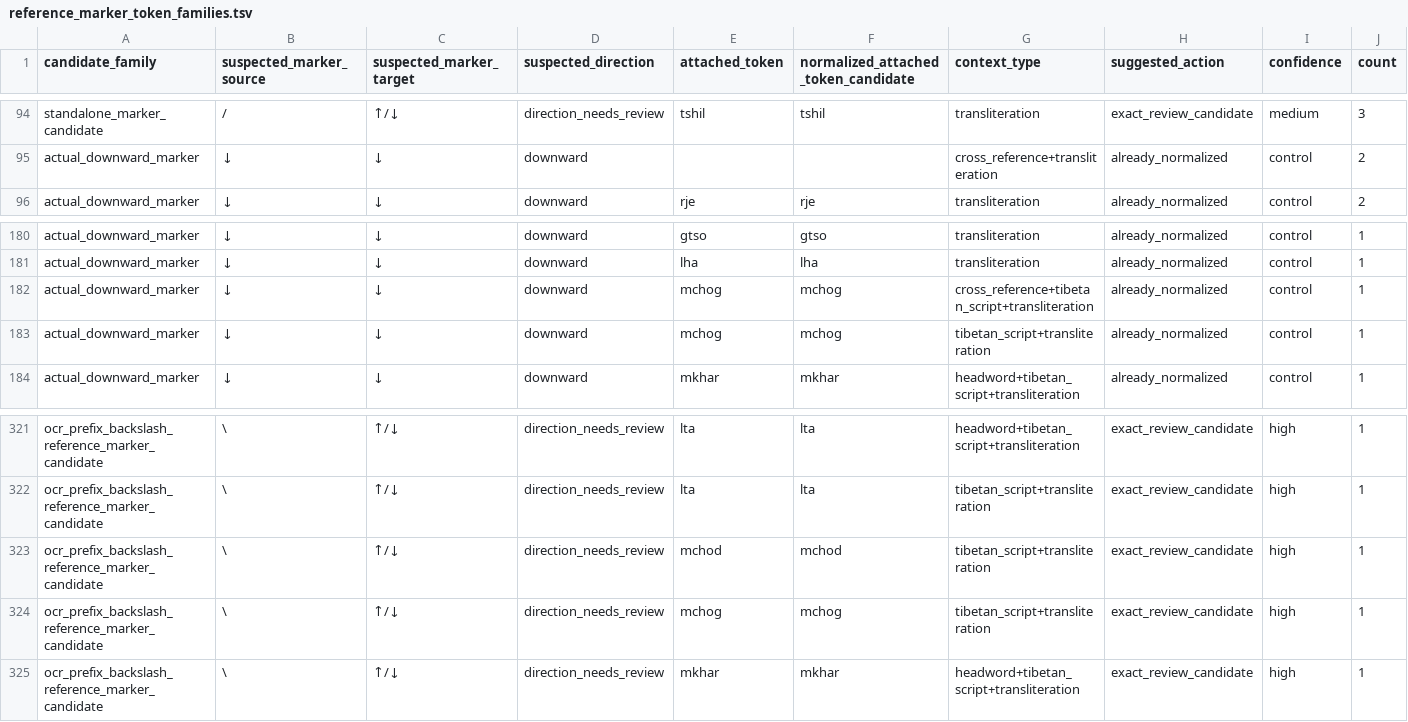
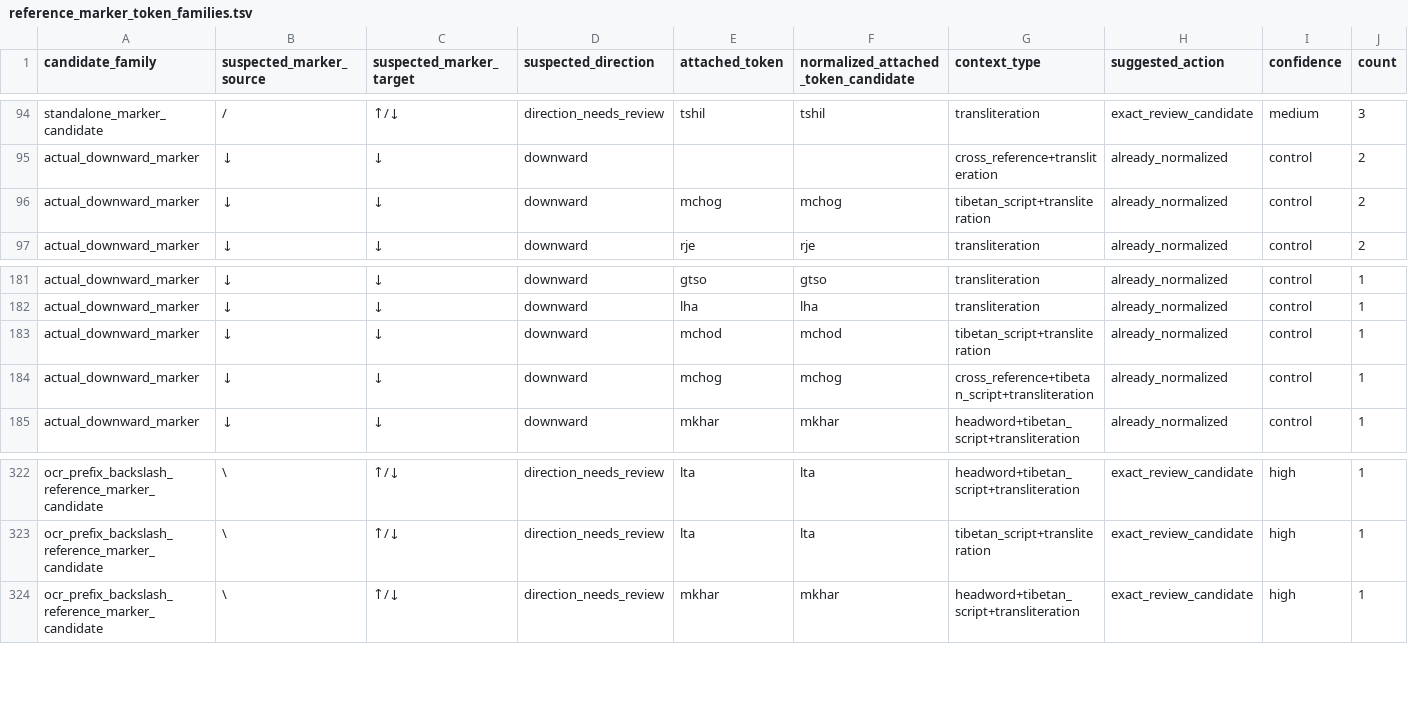
Before and after one commit to nh36/WtSOCR, a TSV file: release/current/qa/wts_1_34/tibetan_cleanup_diagnostics/reference_marker_token_families.tsv, drawn as a sheet; only a part is shown, gaps mark what is left out; removed rows and columns are numbered as before the commit, all else as after; rows hold the shown columns only; the diff names each change by its address in the sheet, - before the commit and + after, or states it on an @@ line.

Commit message:
Promote anchored backslash reference markers

```diff
--- a/release/current/qa/wts_1_34/tibetan_cleanup_diagnostics/reference_marker_token_families.tsv
+++ b/release/current/qa/wts_1_34/tibetan_cleanup_diagnostics/reference_marker_token_families.tsv
+row 96: actual_downward_marker | ↓ | ↓ | downward | mchog | mchog | tibetan_script+transliteration | already_normalized | control | 2
+row 183: actual_downward_marker | ↓ | ↓ | downward | mchod | mchod | tibetan_script+transliteration | already_normalized | control | 1
-row 183: actual_downward_marker | ↓ | ↓ | downward | mchog | mchog | tibetan_script+transliteration | already_normalized | control | 1
-row 323: ocr_prefix_backslash_reference_marker_candidate | \ | ↑/↓ | direction_needs_review | mchod | mchod | tibetan_script+transliteration | exact_review_candidate | high | 1
-row 324: ocr_prefix_backslash_reference_marker_candidate | \ | ↑/↓ | direction_needs_review | mchog | mchog | tibetan_script+transliteration | exact_review_candidate | high | 1
```
Also changed, not shown: data/correction_families.tsv, release/current/checksums.tsv, 9 other files.
